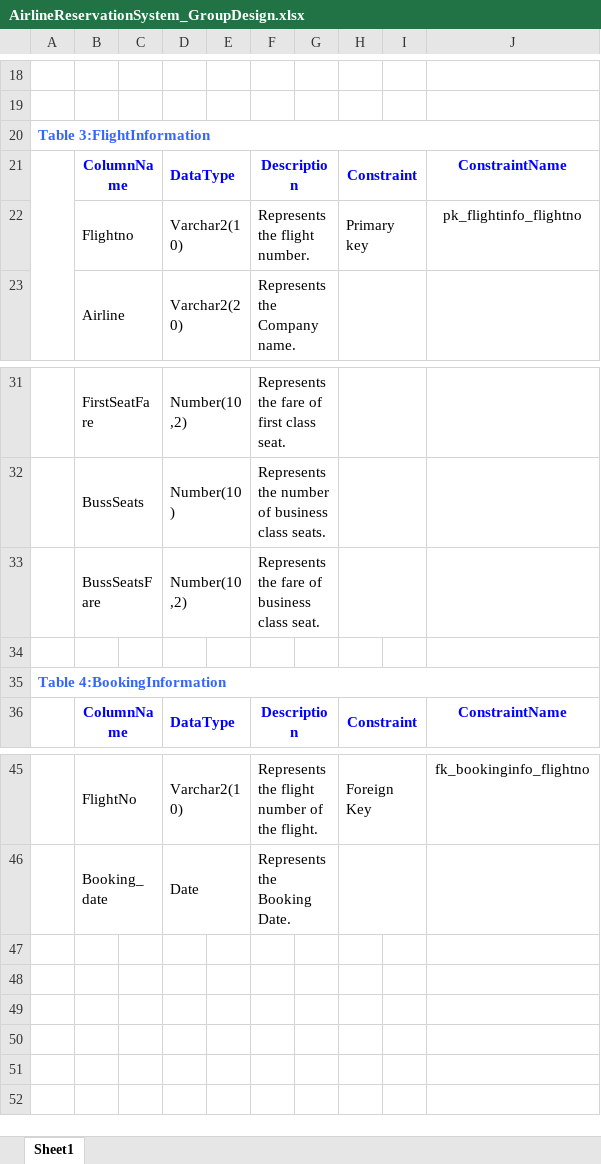
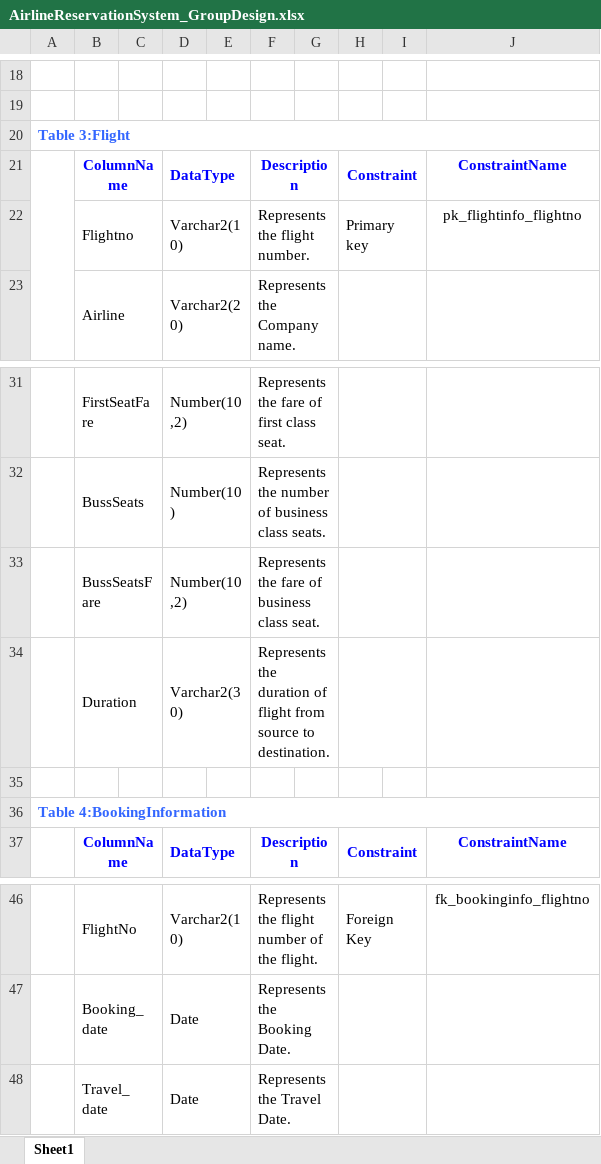
Before and after one commit to intkhabahmed/ARS, an Excel workbook: Project Documents/Design Documents/HLD/DB Design/AirlineReservationSystem_GroupDesign.xlsx, sheet Sheet1, drawn as a sheet; only a part is shown, gaps mark what is left out; values as stored, in another font and other column widths than the file's, no borders; the diff names each change by its address in the sheet, - before the commit and + after, or states it on an @@ line.

Commit message:
updated database design excel file

```diff
--- a/Project Documents/Design Documents/HLD/DB Design/AirlineReservationSystem_GroupDesign.xlsx (sheet Sheet1)
+++ b/Project Documents/Design Documents/HLD/DB Design/AirlineReservationSystem_GroupDesign.xlsx (sheet Sheet1)
-A20: Table 3:FlightInformation
+A20: Table 3:Flight
+row 34:  | Duration |  | Varchar2(30) |  | Represents the duration of flight from source to destination.
+row 48:  | Travel_date |  | Date |  | Represents the Travel Date.
```
